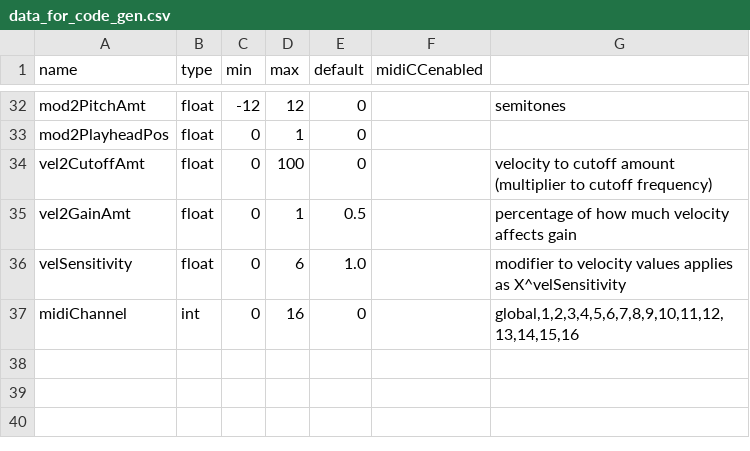
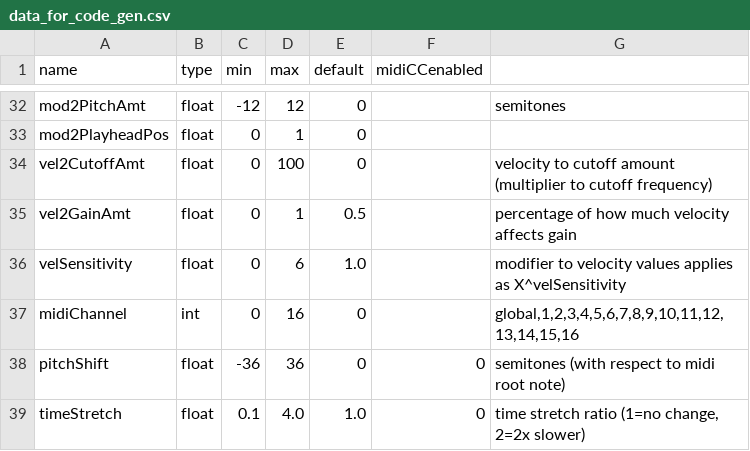
Before and after one commit to ffont/source, a CSV file: SourceSampler/data_for_code_gen.csv, drawn as a sheet; only a part is shown, gaps mark what is left out; the diff names each change by its address in the sheet, - before the commit and + after, or states it on an @@ line.

Commit message:
Add basic time stretch/pitch shift support

```diff
--- a/SourceSampler/data_for_code_gen.csv
+++ b/SourceSampler/data_for_code_gen.csv
+row 38: pitchShift | float | -36 | 36 | 0 | 0 | semitones (with respect to midi root note)
+row 39: timeStretch | float | 0.1 | 4.0 | 1.0 | 0 | time stretch ratio (1=no change, 2=2x slower)
```
Also changed, not shown: 17 other files.
